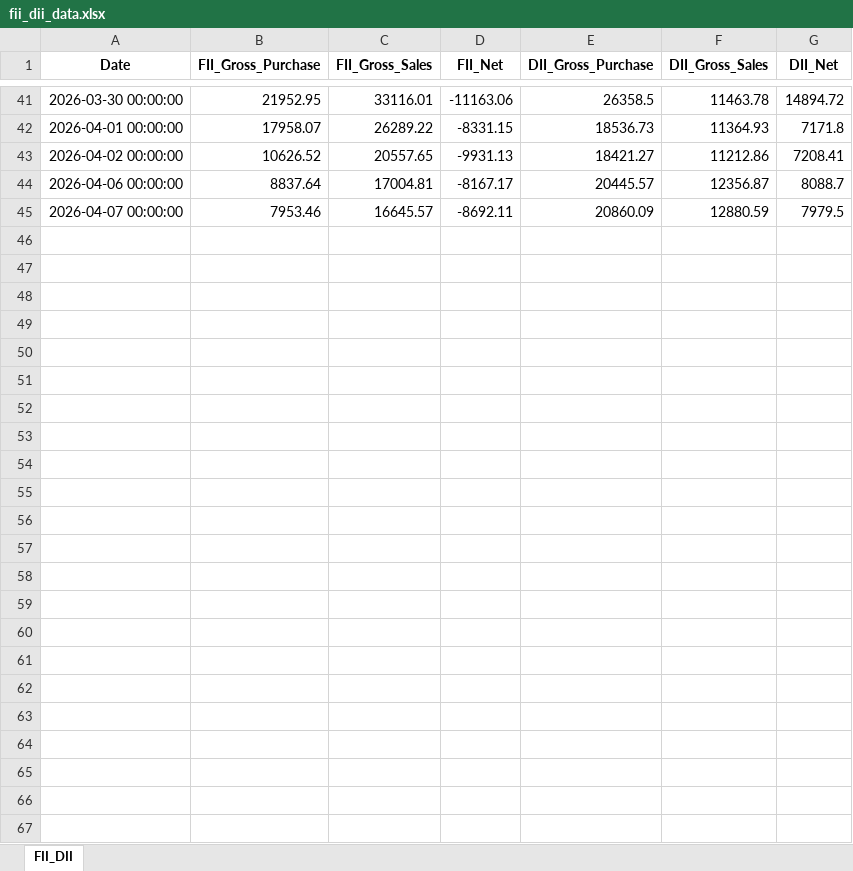
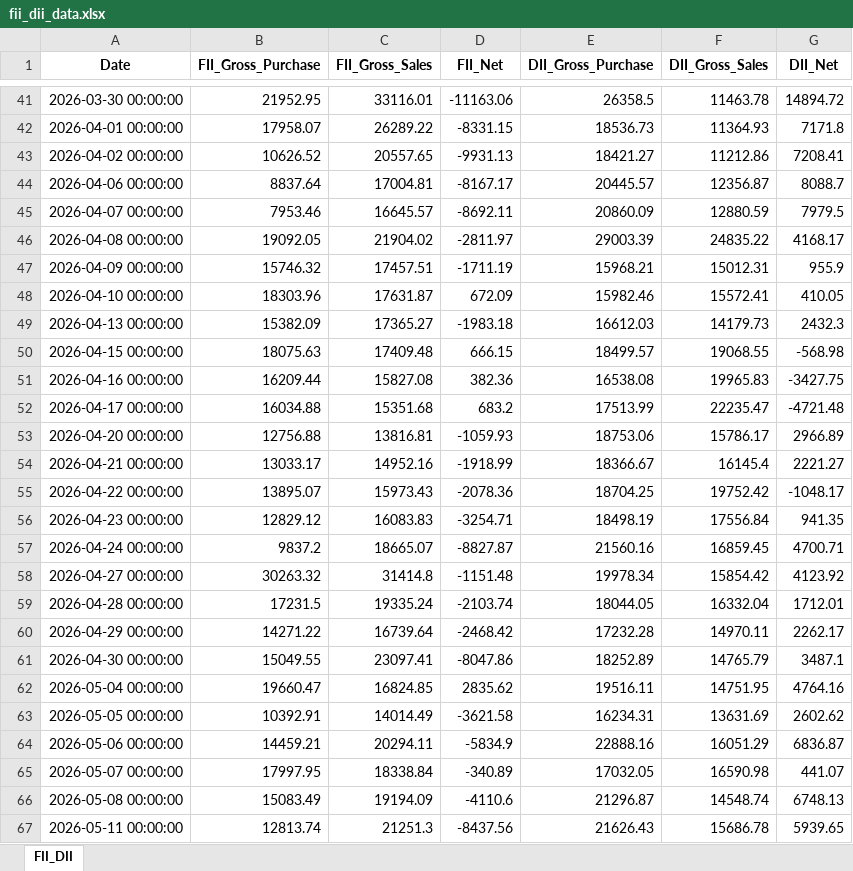
Before and after one commit to rouhin12/Exchanges_Data, an Excel workbook: FII_DII/fii_dii_data.xlsx, sheet FII_DII, drawn as a sheet; only a part is shown, gaps mark what is left out; values as stored, in another font and other column widths than the file's, no borders; the diff names each change by its address in the sheet, - before the commit and + after, or states it on an @@ line.

```diff
--- a/FII_DII/fii_dii_data.xlsx (sheet FII_DII)
+++ b/FII_DII/fii_dii_data.xlsx (sheet FII_DII)
+row 46: 2026-04-08 00:00:00 | 19092.05 | 21904.02 | -2811.97 | 29003.39 | 24835.22 | 4168.17
+row 47: 2026-04-09 00:00:00 | 15746.32 | 17457.51 | -1711.19 | 15968.21 | 15012.31 | 955.9
+row 48: 2026-04-10 00:00:00 | 18303.96 | 17631.87 | 672.09 | 15982.46 | 15572.41 | 410.05
+row 49: 2026-04-13 00:00:00 | 15382.09 | 17365.27 | -1983.18 | 16612.03 | 14179.73 | 2432.3
+row 50: 2026-04-15 00:00:00 | 18075.63 | 17409.48 | 666.15 | 18499.57 | 19068.55 | -568.98
+row 51: 2026-04-16 00:00:00 | 16209.44 | 15827.08 | 382.36 | 16538.08 | 19965.83 | -3427.75
+row 52: 2026-04-17 00:00:00 | 16034.88 | 15351.68 | 683.2 | 17513.99 | 22235.47 | -4721.48
+row 53: 2026-04-20 00:00:00 | 12756.88 | 13816.81 | -1059.93 | 18753.06 | 15786.17 | 2966.89
+row 54: 2026-04-21 00:00:00 | 13033.17 | 14952.16 | -1918.99 | 18366.67 | 16145.4 | 2221.27
+row 55: 2026-04-22 00:00:00 | 13895.07 | 15973.43 | -2078.36 | 18704.25 | 19752.42 | -1048.17
+row 56: 2026-04-23 00:00:00 | 12829.12 | 16083.83 | -3254.71 | 18498.19 | 17556.84 | 941.35
+row 57: 2026-04-24 00:00:00 | 9837.2 | 18665.07 | -8827.87 | 21560.16 | 16859.45 | 4700.71
+row 58: 2026-04-27 00:00:00 | 30263.32 | 31414.8 | -1151.48 | 19978.34 | 15854.42 | 4123.92
+row 59: 2026-04-28 00:00:00 | 17231.5 | 19335.24 | -2103.74 | 18044.05 | 16332.04 | 1712.01
+row 60: 2026-04-29 00:00:00 | 14271.22 | 16739.64 | -2468.42 | 17232.28 | 14970.11 | 2262.17
+row 61: 2026-04-30 00:00:00 | 15049.55 | 23097.41 | -8047.86 | 18252.89 | 14765.79 | 3487.1
+row 62: 2026-05-04 00:00:00 | 19660.47 | 16824.85 | 2835.62 | 19516.11 | 14751.95 | 4764.16
+row 63: 2026-05-05 00:00:00 | 10392.91 | 14014.49 | -3621.58 | 16234.31 | 13631.69 | 2602.62
+row 64: 2026-05-06 00:00:00 | 14459.21 | 20294.11 | -5834.9 | 22888.16 | 16051.29 | 6836.87
+row 65: 2026-05-07 00:00:00 | 17997.95 | 18338.84 | -340.89 | 17032.05 | 16590.98 | 441.07
+row 66: 2026-05-08 00:00:00 | 15083.49 | 19194.09 | -4110.6 | 21296.87 | 14548.74 | 6748.13
+row 67: 2026-05-11 00:00:00 | 12813.74 | 21251.3 | -8437.56 | 21626.43 | 15686.78 | 5939.65
```
Also changed, not shown: BSE/FnO/bse_fno_consolidated.xlsx, NSE/Cash segment/nse_daily.xlsx, 3 other files.
